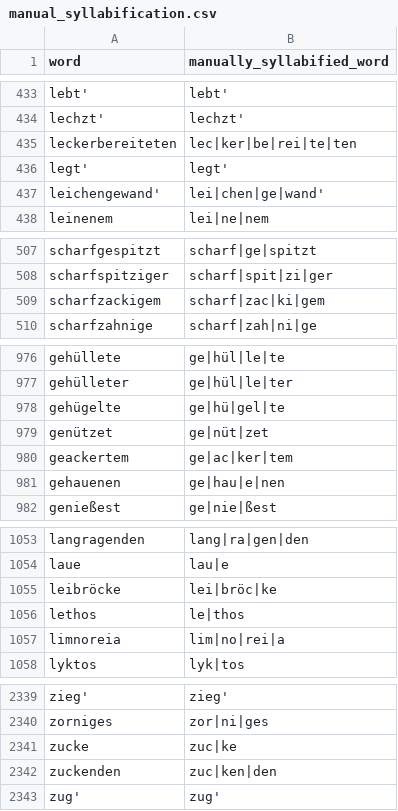
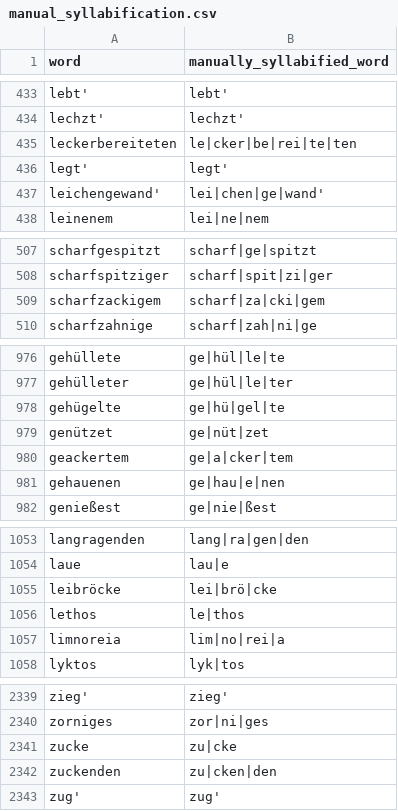
Before and after one commit to Lao3ren2/Ilias-scansion, a CSV file: syllabification/manual_syllabification.csv, drawn as a sheet; only a part is shown, gaps mark what is left out; the diff covers the shown part only.

```diff
--- a/syllabification/manual_syllabification.csv
+++ b/syllabification/manual_syllabification.csv
@@ -434,3 +434,3 @@ lebt',lebt'
 lechzt',lechzt'
-leckerbereiteten,lec|ker|be|rei|te|ten
+leckerbereiteten,le|cker|be|rei|te|ten
 legt',legt'
@@ -508,3 +508,3 @@ scharfgespitzt,scharf|ge|spitzt
 scharfspitziger,scharf|spit|zi|ger
-scharfzackigem,scharf|zac|ki|gem
+scharfzackigem,scharf|za|cki|gem
 scharfzahnige,scharf|zah|ni|ge
@@ -979,3 +979,3 @@ gehügelte,ge|hü|gel|te
 genützet,ge|nüt|zet
-geackertem,ge|ac|ker|tem
+geackertem,ge|a|cker|tem
 gehauenen,ge|hau|e|nen
@@ -1054,3 +1054,3 @@ langragenden,lang|ra|gen|den
 laue,lau|e
-leibröcke,lei|bröc|ke
+leibröcke,lei|brö|cke
 lethos,le|thos
@@ -2340,4 +2340,4 @@ zieg',zieg'
 zorniges,zor|ni|ges
-zucke,zuc|ke
-zuckenden,zuc|ken|den
+zucke,zu|cke
+zuckenden,zu|cken|den
 zug',zug'
```
Also changed, not shown: 19 edited cells elsewhere in this file, sources/Digbib_Odyssee.csv, 4 other files.
